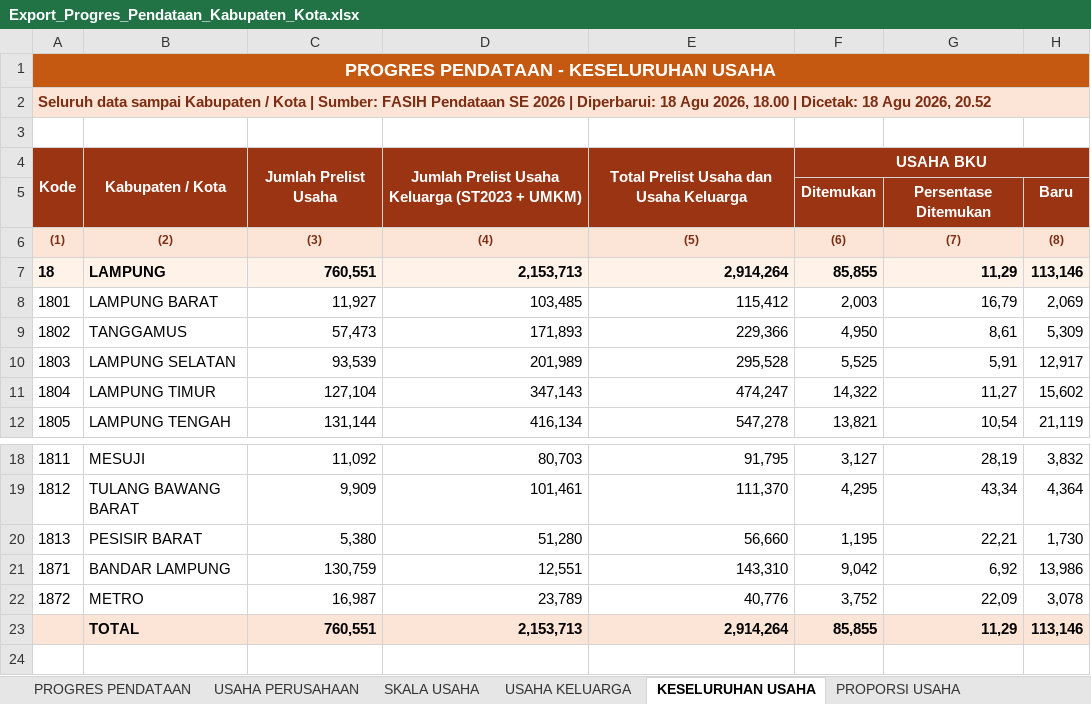
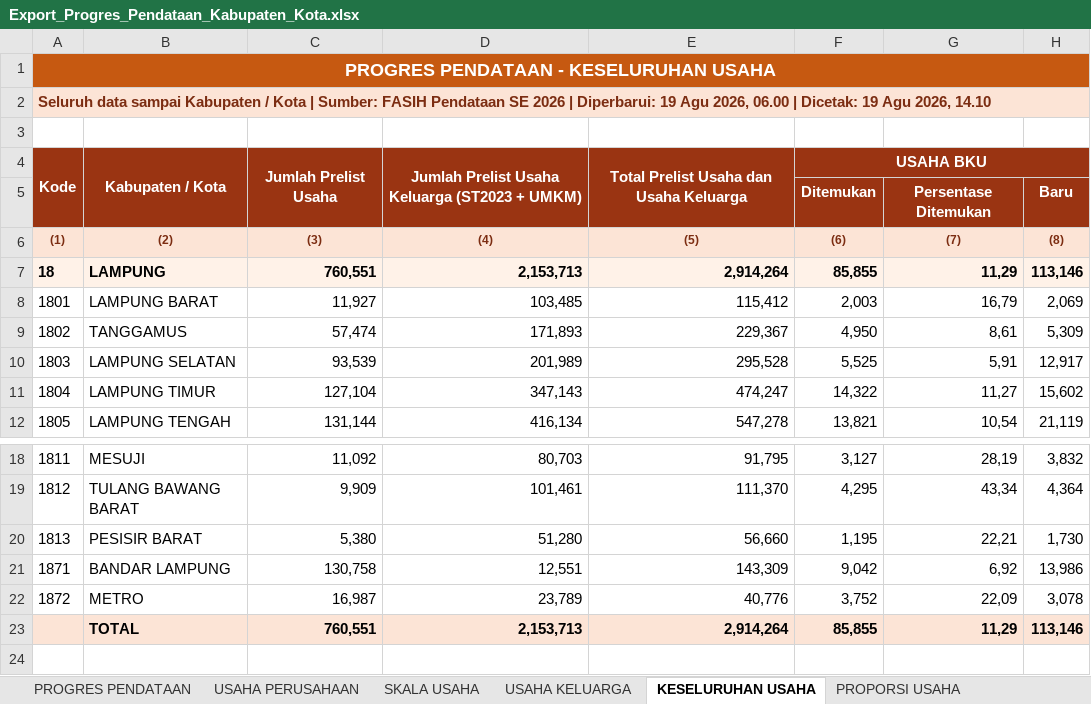
Before and after one commit to stathub1800/SE2026, an Excel workbook: data/Export_Progres_Pendataan_Kabupaten_Kota.xlsx, sheet KESELURUHAN USAHA, drawn as a sheet; only a part is shown, gaps mark what is left out; values as stored, in another font and other column widths than the file's, no borders; the diff names each change by its address in the sheet, - before the commit and + after, or states it on an @@ line.

```diff
--- a/data/Export_Progres_Pendataan_Kabupaten_Kota.xlsx (sheet KESELURUHAN USAHA)
+++ b/data/Export_Progres_Pendataan_Kabupaten_Kota.xlsx (sheet KESELURUHAN USAHA)
-A2: …| Diperbarui: 18 Agu 2026, 18.00 | Dicetak: 18 Agu 2026, 20.52
+A2: …| Diperbarui: 19 Agu 2026, 06.00 | Dicetak: 19 Agu 2026, 14.10
-C9: 57,473
+C9: 57,474
-E9: 229,366
+E9: 229,367
-C21: 130,759
+C21: 130,758
-E21: 143,310
+E21: 143,309
```
Also changed, not shown: sheet PROGRES PENDATAAN, sheet PROPORSI PERTANIAN, sheet SKALA USAHA, sheet JARINGAN USAHA, sheet USAHA PERUSAHAAN, sheet PROPORSI USAHA, 1 more sheet, data/Export_Progres_Pemutakhiran_Keluarga_Kabupaten_Kota.xlsx, 1 other file.
